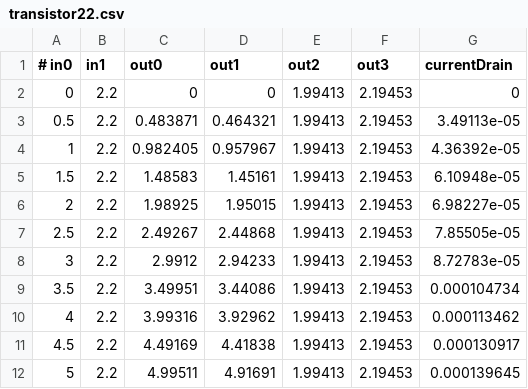
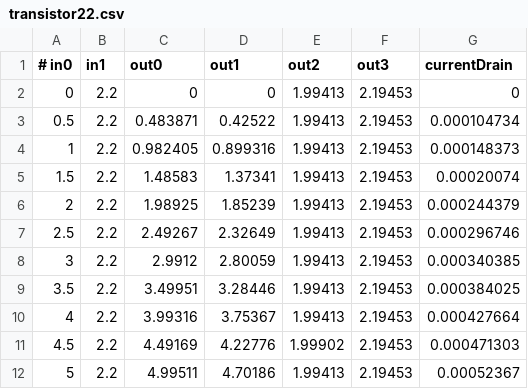
Before and after one commit to CreatorSiSo/hwp-03, a CSV file: transistor/data/transistor22.csv, drawn as a sheet.

```diff
--- a/transistor/data/transistor22.csv
+++ b/transistor/data/transistor22.csv
@@ -2,11 +2,11 @@
 0;2.2;0;0;1.99413;2.19453;0
-0.5;2.2;0.483871;0.464321;1.99413;2.19453;3.49113e-05
-1;2.2;0.982405;0.957967;1.99413;2.19453;4.36392e-05
-1.5;2.2;1.48583;1.45161;1.99413;2.19453;6.10948e-05
-2;2.2;1.98925;1.95015;1.99413;2.19453;6.98227e-05
-2.5;2.2;2.49267;2.44868;1.99413;2.19453;7.85505e-05
-3;2.2;2.9912;2.94233;1.99413;2.19453;8.72783e-05
-3.5;2.2;3.49951;3.44086;1.99413;2.19453;0.000104734
-4;2.2;3.99316;3.92962;1.99413;2.19453;0.000113462
-4.5;2.2;4.49169;4.41838;1.99413;2.19453;0.000130917
-5;2.2;4.99511;4.91691;1.99413;2.19453;0.000139645
+0.5;2.2;0.483871;0.42522;1.99413;2.19453;0.000104734
+1;2.2;0.982405;0.899316;1.99413;2.19453;0.000148373
+1.5;2.2;1.48583;1.37341;1.99413;2.19453;0.00020074
+2;2.2;1.98925;1.85239;1.99413;2.19453;0.000244379
+2.5;2.2;2.49267;2.32649;1.99413;2.19453;0.000296746
+3;2.2;2.9912;2.80059;1.99413;2.19453;0.000340385
+3.5;2.2;3.49951;3.28446;1.99413;2.19453;0.000384025
+4;2.2;3.99316;3.75367;1.99413;2.19453;0.000427664
+4.5;2.2;4.49169;4.22776;1.99902;2.19453;0.000471303
+5;2.2;4.99511;4.70186;1.99413;2.19453;0.00052367
```
Also changed, not shown: transistor/data/transistor10.csv, transistor/data/transistor20.csv, 7 other files.
